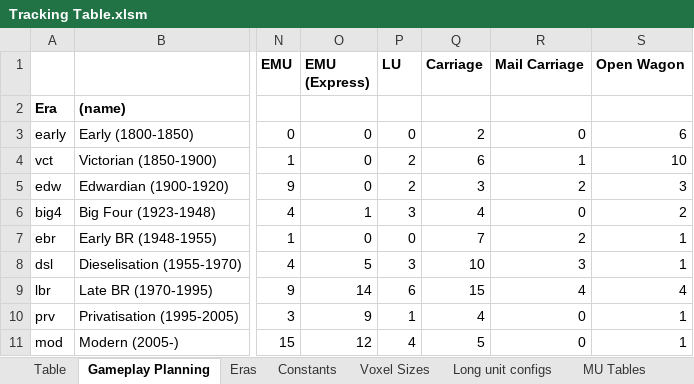
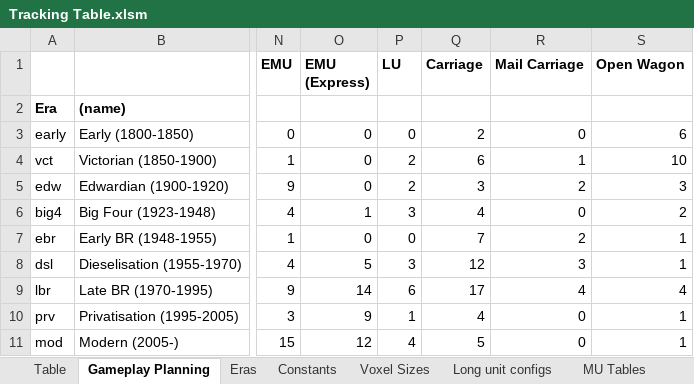
Before and after one commit to WolfieFox/wolfiewolfs_trains, an Excel workbook: Tracking Table.xlsm, sheet Gameplay Planning, drawn as a sheet; only a part is shown, gaps mark what is left out; values as stored, in another font and other column widths than the file's, no borders; conditional formats not drawn; the diff names each change by its address in the sheet, - before the commit and + after, or states it on an @@ line.

```diff
--- a/Tracking Table.xlsm (sheet Gameplay Planning)
+++ b/Tracking Table.xlsm (sheet Gameplay Planning)
-Q8 (Carriage): 10
+Q8 (Carriage): 12
-Q9 (Carriage): 15
+Q9 (Carriage): 17
```
Also changed, not shown: sheet Table, formulas that keep their value, 34 other files.
